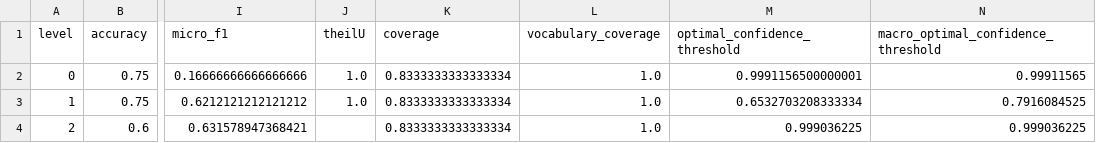
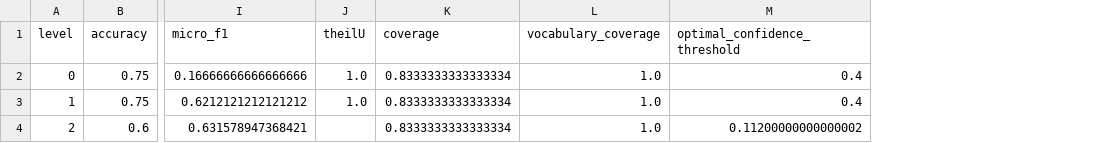
Before and after one commit to GuillaumeMougeot/mini_metrics, a CSV file: examples/expected/demo.csv, drawn as a sheet; only a part is shown, gaps mark what is left out; the diff names each change by its address in the sheet, - before the commit and + after, or states it on an @@ line.

```diff
--- a/examples/expected/demo.csv
+++ b/examples/expected/demo.csv
-column N, rows 1-4: macro_optimal_confidence_threshold | 0.99911565 | 0.7916084525 | 0.999036225
-M2 (optimal_confidence_threshold): 0.9991156500000001
+M2 (optimal_confidence_threshold): 0.4
-M3 (optimal_confidence_threshold): 0.6532703208333334
+M3 (optimal_confidence_threshold): 0.4
-M4 (optimal_confidence_threshold): 0.999036225
+M4 (optimal_confidence_threshold): 0.11200000000000002
```
Also changed, not shown: examples/expected/demo_trunc.csv, examples/expected/flemming_fastai_v1.csv, 6 other files.
